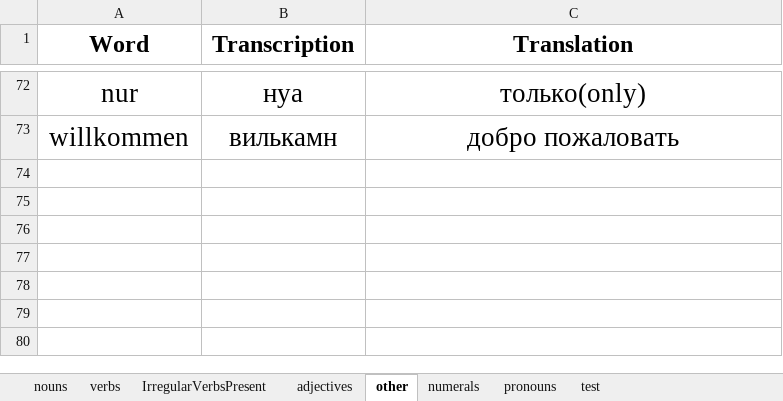
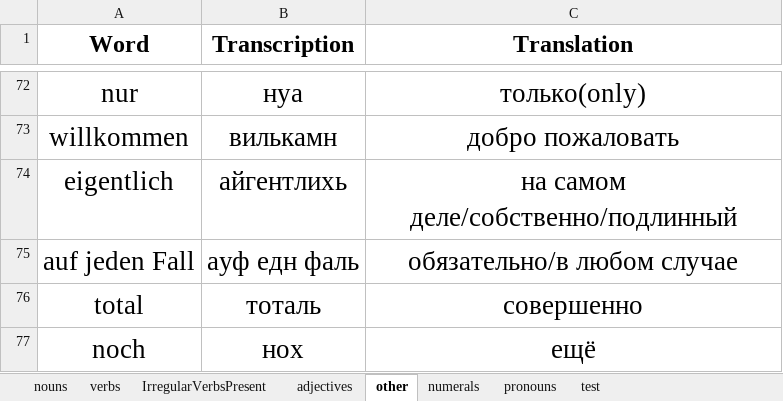
Before and after one commit to pronamka/dictation_manager, an Excel workbook: vocabulary.xlsx, sheet other, drawn as a sheet; only a part is shown, gaps mark what is left out; values as stored, in another font and other column widths than the file's, no borders; the diff names each change by its address in the sheet, - before the commit and + after, or states it on an @@ line.

```diff
--- a/vocabulary.xlsx (sheet other)
+++ b/vocabulary.xlsx (sheet other)
+row 74: eigentlich | айгентлихь | на самом деле/собственно/подлинный
+row 75: auf jeden Fall | ауф едн фаль | обязательно/в любом случае
+row 76: total | тоталь | совершенно
+row 77: noch | нох | ещё
```
Also changed, not shown: sheet nouns, sheet IrregularVerbsPresent, sheet verbs, sheet adjectives.
